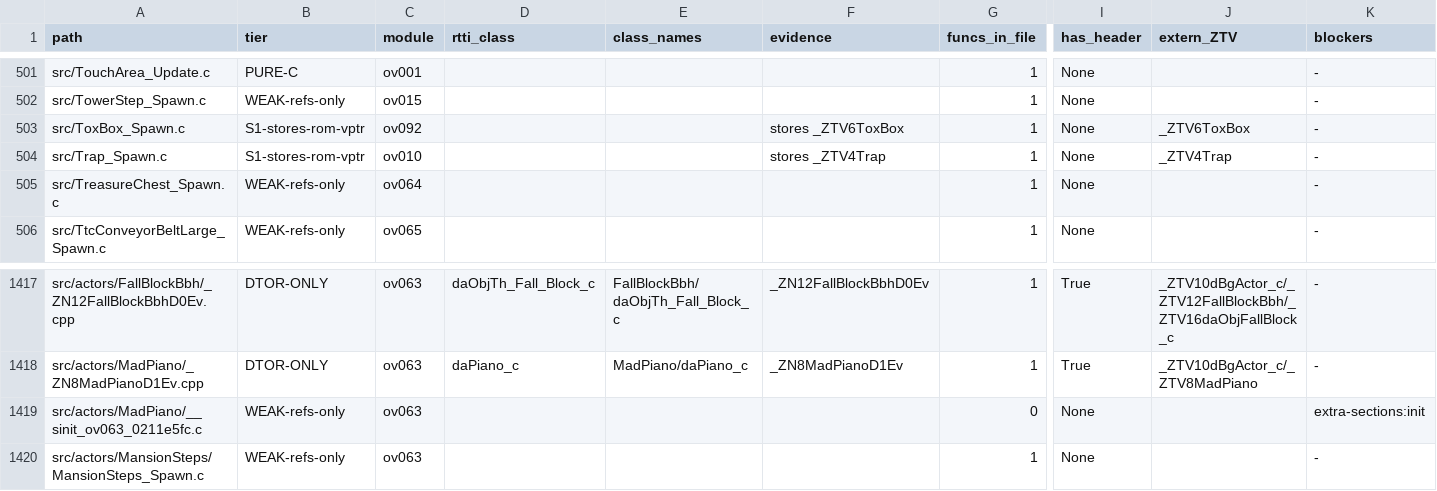
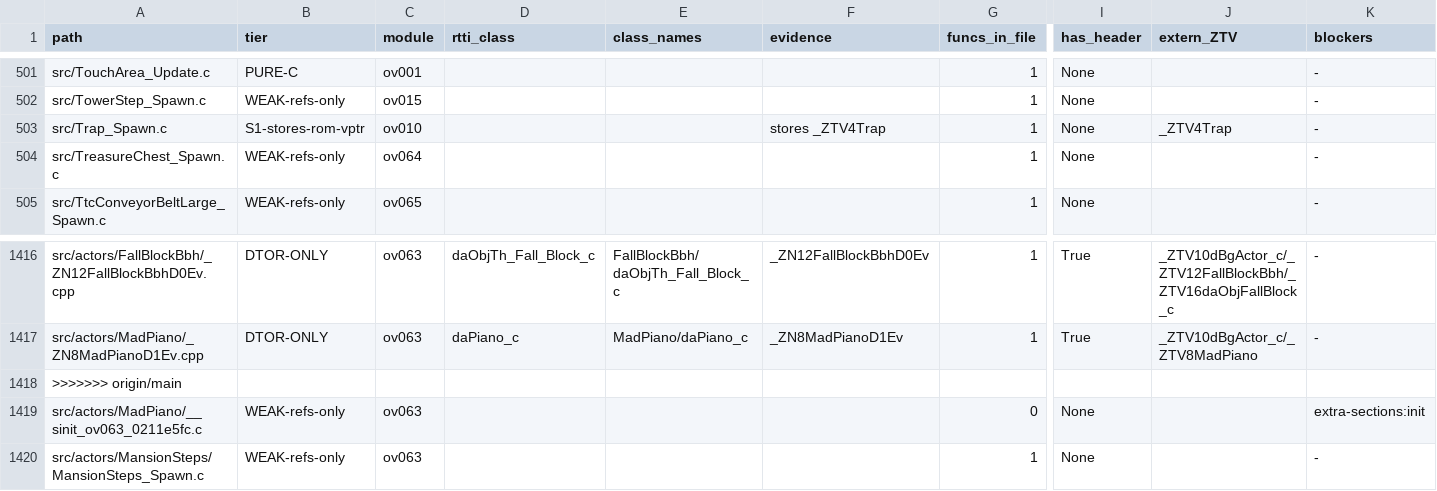
Before and after one commit to AdrianBros/sm64ds-decomp, a TSV file: notes/data/c-cpp-classification.tsv, drawn as a sheet; only a part is shown, gaps mark what is left out; removed rows and columns are numbered as before the commit, all else as after; rows hold the shown columns only; the diff names each change by its address in the sheet, - before the commit and + after, or states it on an @@ line.

```diff
--- a/notes/data/c-cpp-classification.tsv
+++ b/notes/data/c-cpp-classification.tsv
-row 503: src/ToxBox_Spawn.c | S1-stores-rom-vptr | ov092 |  |  | stores _ZTV6ToxBox | 1 | None | _ZTV6ToxBox | -
+row 1418: >>>>>>> origin/main
```
Also changed, not shown: 13 other files.
